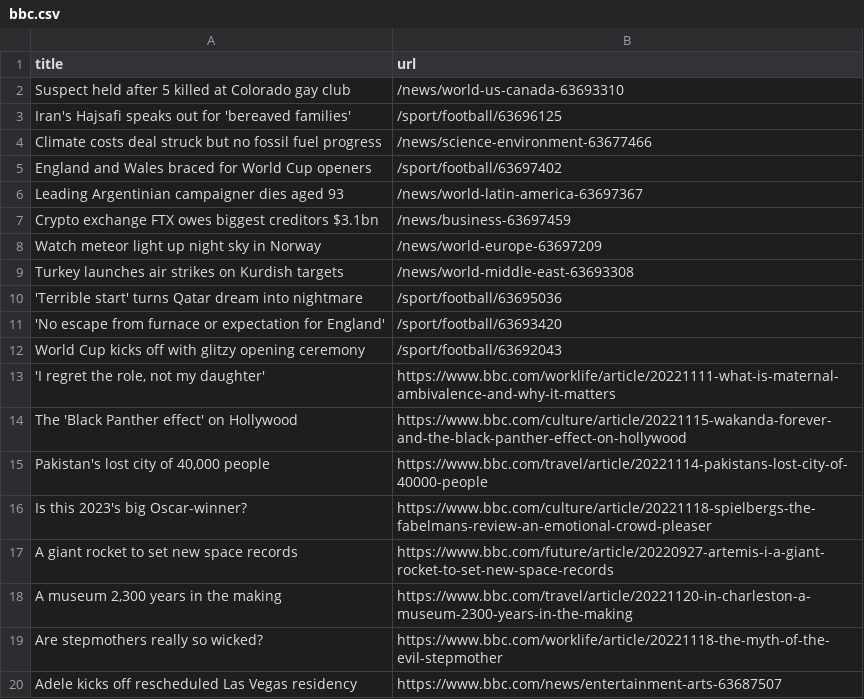
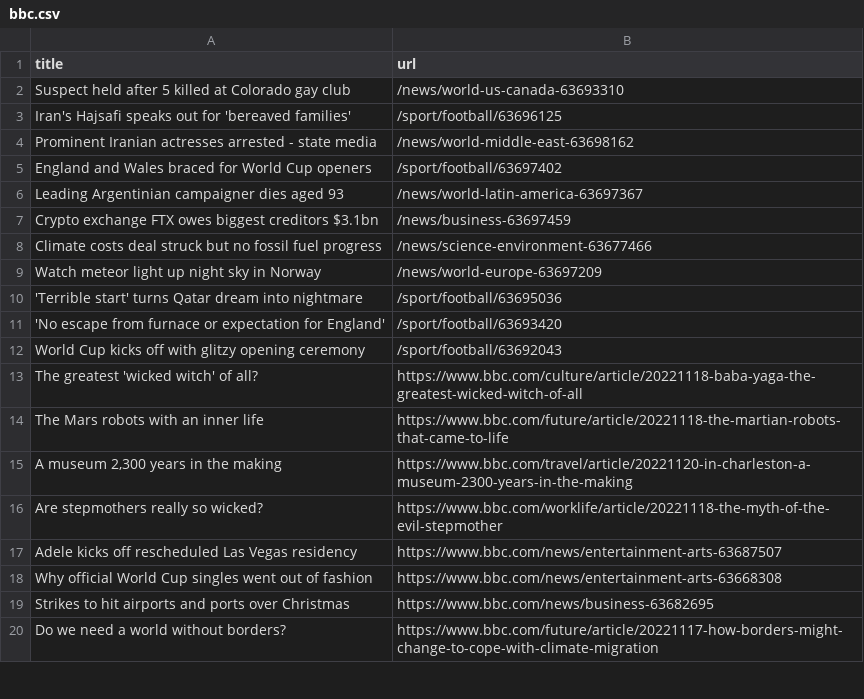
Before and after one commit to stanleydai/automatic-scraper, a CSV file: bbc.csv, drawn as a sheet; only a part is shown; the shorter side is filled out with more unchanged rows.

```diff
--- a/bbc.csv
+++ b/bbc.csv
@@ -3,3 +3,3 @@ Suspect held after 5 killed at Colorado gay club,/news/world-us-canada-63693310
 Iran's Hajsafi speaks out for 'bereaved families',/sport/football/63696125
-Climate costs deal struck but no fossil fuel progress,/news/science-environment-63677466
+Prominent Iranian actresses arrested - state media,/news/world-middle-east-63698162
 England and Wales braced for World Cup openers,/sport/football/63697402
@@ -7,4 +7,4 @@ Leading Argentinian campaigner dies aged 93,/news/world-latin-america-63697367
 Crypto exchange FTX owes biggest creditors $3.1bn,/news/business-63697459
+Climate costs deal struck but no fossil fuel progress,/news/science-environment-63677466
 Watch meteor light up night sky in Norway,/news/world-europe-63697209
-Turkey launches air strikes on Kurdish targets,/news/world-middle-east-63693308
 'Terrible start' turns Qatar dream into nightmare,/sport/football/63695036
@@ -12,7 +12,4 @@ Turkey launches air strikes on Kurdish targets,/news/world-middle-east-63693308
 World Cup kicks off with glitzy opening ceremony,/sport/football/63692043
-"'I regret the role, not my daughter'",https://www.bbc.com/worklife/article/20221111-what-is-maternal-ambivalence-and-why-it-matters
-The 'Black Panther effect' on Hollywood,https://www.bbc.com/culture/article/20221115-wakanda-forever-and-the-black-panther-effect-on-hollywood
-"Pakistan's lost city of 40,000 people",https://www.bbc.com/travel/article/20221114-pakistans-lost-city-of-40000-people
-Is this 2023's big Oscar-winner?,https://www.bbc.com/culture/article/20221118-spielbergs-the-fabelmans-review-an-emotional-crowd-pleaser
-A giant rocket to set new space records,https://www.bbc.com/future/article/20220927-artemis-i-a-giant-rocket-to-set-new-space-records
+The greatest 'wicked witch' of all?,https://www.bbc.com/culture/article/20221118-baba-yaga-the-greatest-wicked-witch-of-all
+The Mars robots with an inner life,https://www.bbc.com/future/article/20221118-the-martian-robots-that-came-to-life
 "A museum 2,300 years in the making",https://www.bbc.com/travel/article/20221120-in-charleston-a-museum-2300-years-in-the-making
```
